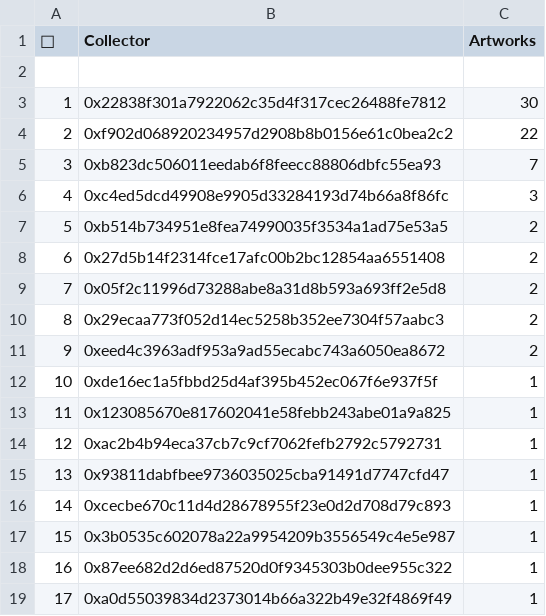
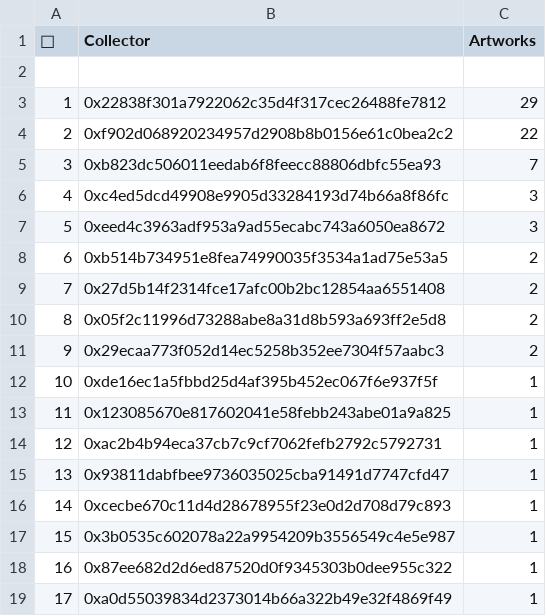
Before and after one commit to JohnOrionYoung/JOYhotPotato, a CSV file: src/python/collectors.csv, drawn as a sheet; removed rows and columns are numbered as before the commit, all else as after; the diff names each change by its address in the sheet, - before the commit and + after, or states it on an @@ line.

Commit message:
update

```diff
--- a/src/python/collectors.csv
+++ b/src/python/collectors.csv
-C3 (Artworks): 30
+C3 (Artworks): 29
+row 7: 5 | 0xeed4c3963adf953a9ad55ecabc743a6050ea8672 | 3
@@ column A (👑) renumbered between rows 8 and 11 @@
-row 11: 9 | 0xeed4c3963adf953a9ad55ecabc743a6050ea8672 | 2
```
